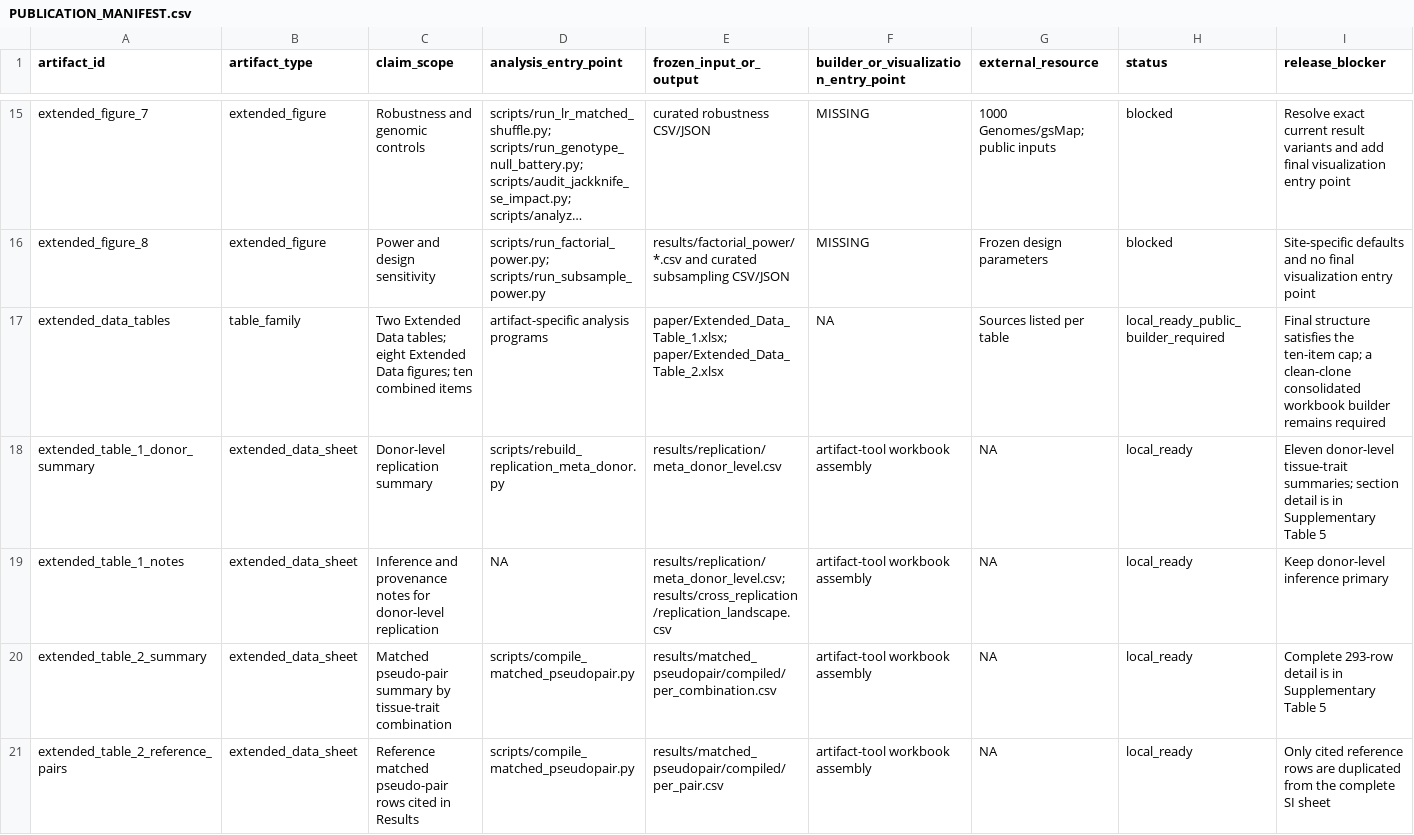
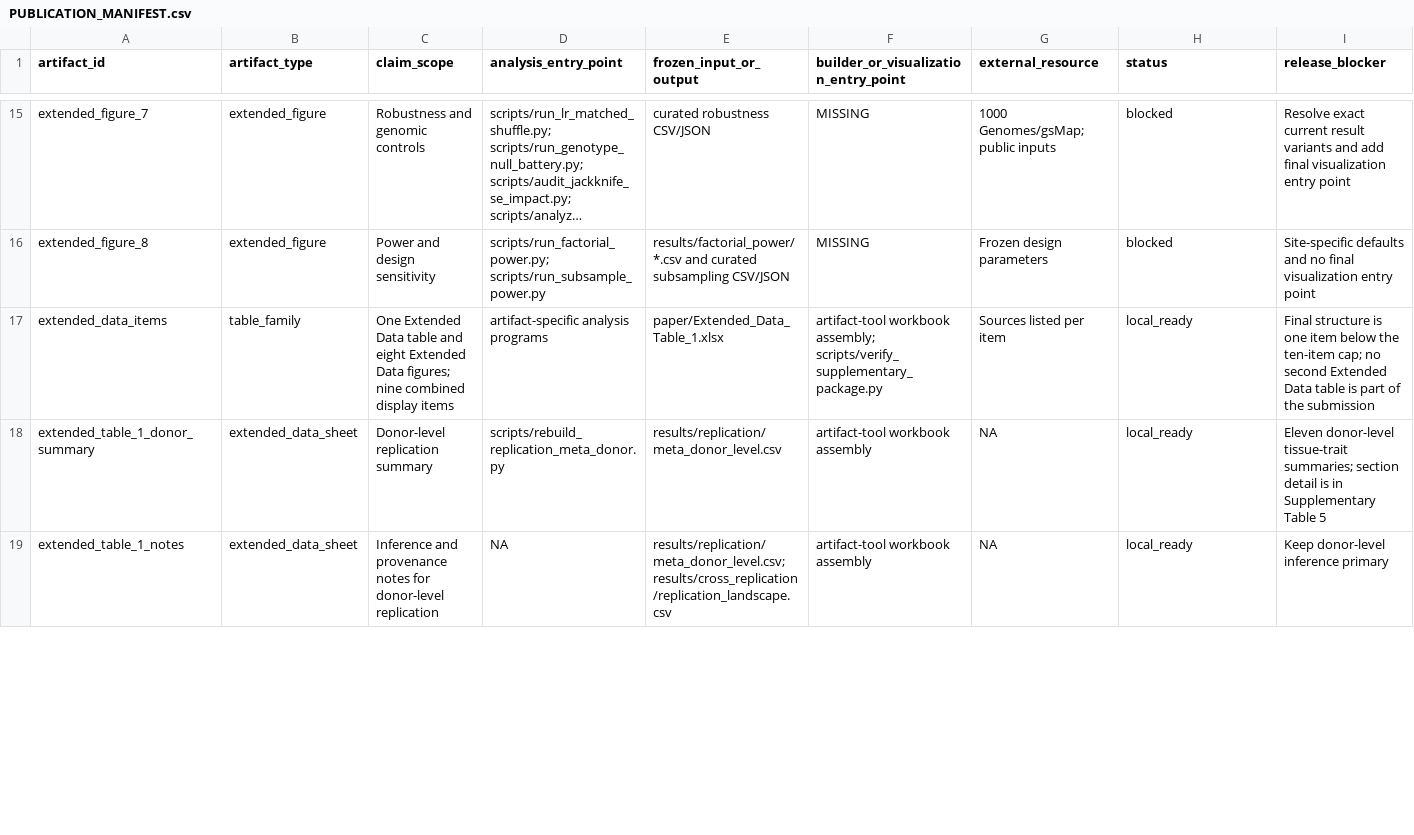
Before and after one commit to cafferychen777/EdgeMap, a CSV file: reproducibility/PUBLICATION_MANIFEST.csv, drawn as a sheet; only a part is shown, gaps mark what is left out; long unchanged cells end in …; removed rows and columns are numbered as before the commit, all else as after; the diff covers the shown part only; the diff names each change by its address in the sheet, - before the commit and + after, or states it on an @@ line.

Commit message:
Clarify LR-gene / context terminology and docs
Rename and reframe "edge"/"per-pair" language across docs, quickstart, and outputs to emphasize aggregate spatial LR-gene annotations and LR-context (constituent-gene set) ranking. Update README, CITATION, pyproject, quickstart scripts and output schema to clarify the aggregate test is a conditional association (not proof of causal cell–cell interactions), describe that per-context rankings are directionless gene-set prioritizations, and add a runtime flag (--rank-contexts / run_context_ranking) to force exploratory ranking. Add new modules (genetic_response.py, response.py, simulation.py) and tests for genetic_response and response; update pipeline, regression, scores, spatial, annotation, cli, config, and tests to match terminology and output changes. Also adjust quickstart demo paths and results.json (add run_context_ranking, update st_data path and timing) and refine entries in reproducibility/PUBLICATION_MANIFEST.csv to reflect LR-context / gene-set terminology and workbook assembly status.

```diff
--- a/reproducibility/PUBLICATION_MANIFEST.csv
+++ b/reproducibility/PUBLICATION_MANIFEST.csv
-A17 (artifact_id): extended_data_tables
+A17 (artifact_id): extended_data_items
-C17 (claim_scope): Two Extended Data tables; eight Extended Data figures; ten combined items
+C17 (claim_scope): One Extended Data table and eight Extended Data figures; nine combined display items
-E17 (frozen_input_or_output): paper/Extended_Data_Table_1.xlsx; paper/Extended_Data_Table_2.xlsx
+E17 (frozen_input_or_output): paper/Extended_Data_Table_1.xlsx
-F17: NA
+F17: artifact-tool workbook assembly; scripts/verify_supplementary_package.py
-G17 (external_resource): Sources listed per table
+G17 (external_resource): Sources listed per item
-H17 (status): local_ready_public_builder_required
+H17 (status): local_ready
-I17 (release_blocker): Final structure satisfies the ten-item cap; a clean-clone consolidated workbook builder remains required
+I17 (release_blocker): Final structure is one item below the ten-item cap; no second Extended Data table is part of the submission
-row 20: extended_table_2_summary | extended_data_sheet | Matched pseudo-pair summary by tissue-trait combination | scripts/compile_matched_pseudopair.py | results/matched_pseudopair/compiled/per_combination.csv | artifact-tool workbook assembly | NA | local_ready | Complete 293-row detail is in Supplementary Table 5
-row 21: extended_table_2_reference_pairs | extended_data_sheet | Reference matched pseudo-pair rows cited in Results | scripts/compile_matched_pseudopair.py | results/matched_pseudopair/compiled/per_pair.csv | artifact-tool workbook assembly | NA | local_ready | Only cited reference rows are duplicated from the complete SI sheet
```
Also changed, not shown: 2 added rows, 1 removed row and 121 edited cells elsewhere in this file, 22 other files.
